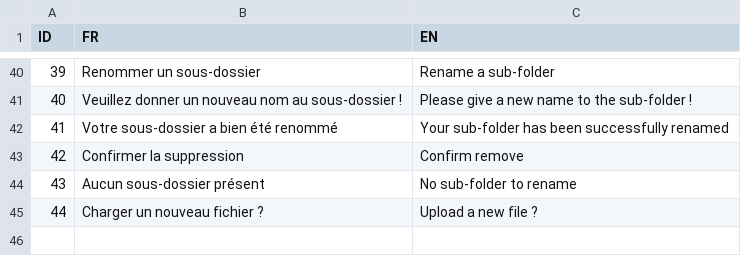
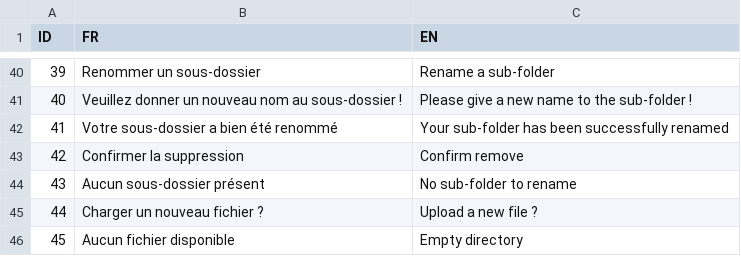
Before and after one commit to datastorm-open/shinydrive, a CSV file: inst/translate/translate.csv, drawn as a sheet; only a part is shown, gaps mark what is left out.

```diff
--- a/inst/translate/translate.csv
+++ b/inst/translate/translate.csv
@@ -45 +45,2 @@ ID;FR;EN
 44;Charger un nouveau fichier ?;Upload a new file ?
+45;Aucun fichier disponible;Empty directory
```
Also changed, not shown: 1 other file.
